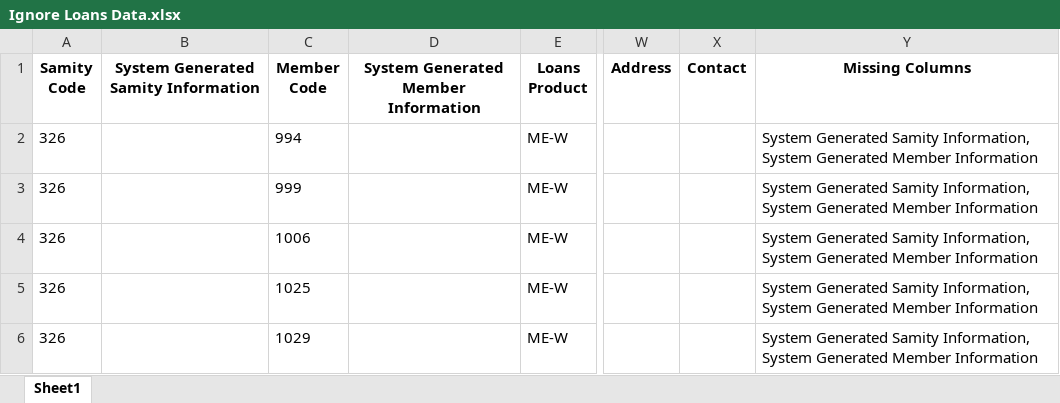
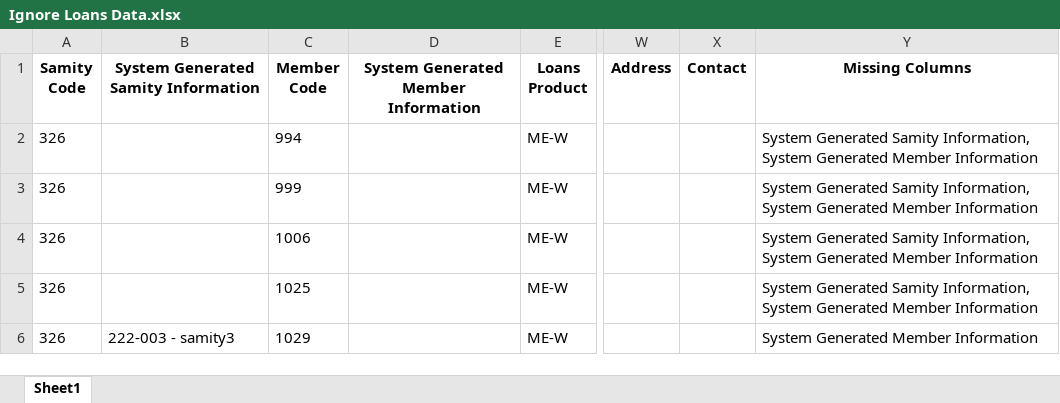
Before and after one commit to Mizan-CSE/DataShift, an Excel workbook: dataset/processed/Ignored/Ignore Loans Data.xlsx, sheet Sheet1, drawn as a sheet; only a part is shown, gaps mark what is left out; values as stored, in another font and other column widths than the file's, no borders; the diff covers the shown part only; the diff names each change by its address in the sheet, - before the commit and + after, or states it on an @@ line.

```diff
--- a/dataset/processed/Ignored/Ignore Loans Data.xlsx (sheet Sheet1)
+++ b/dataset/processed/Ignored/Ignore Loans Data.xlsx (sheet Sheet1)
-B6: (empty)
+B6: 222-003 - samity3
-Y6 (Missing Columns): System Generated Samity Information, System Generated Member Information
+Y6 (Missing Columns): System Generated Member Information
```
Also changed, not shown: 3 removed rows elsewhere in this sheet, dataset/Migrated Information/Migrated Loans.xlsx, dataset/processed/cleaned/Cleaned Loans Data.xlsx, 4 other files.
